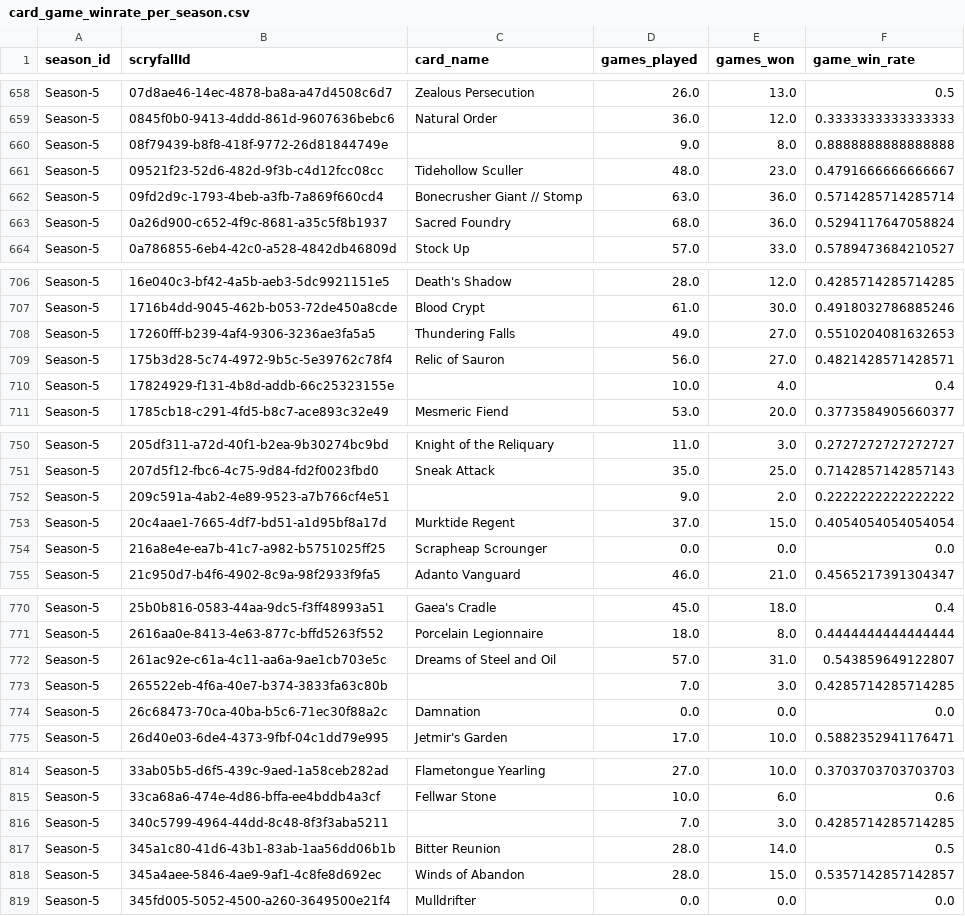
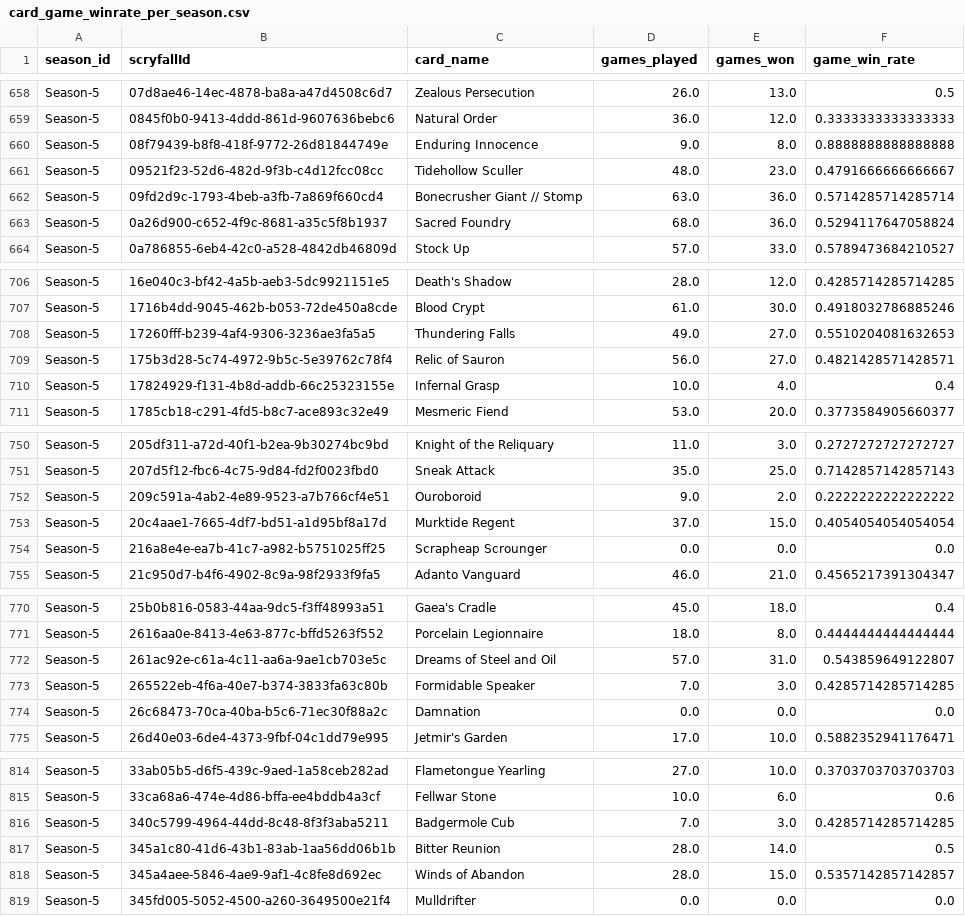
Before and after one commit to GuySchnidrig/ManaCore, a CSV file: data/processed/card_game_winrate_per_season.csv, drawn as a sheet; only a part is shown, gaps mark what is left out; the diff covers the shown part only.

```diff
--- a/data/processed/card_game_winrate_per_season.csv
+++ b/data/processed/card_game_winrate_per_season.csv
@@ -659,3 +659,3 @@ Season-5,07d8ae46-14ec-4878-ba8a-a47d4508c6d7,Zealous Persecution,26.0,13.0,0.5
 Season-5,0845f0b0-9413-4ddd-861d-9607636bebc6,Natural Order,36.0,12.0,0.3333333333333333
-Season-5,08f79439-b8f8-418f-9772-26d81844749e,,9.0,8.0,0.8888888888888888
+Season-5,08f79439-b8f8-418f-9772-26d81844749e,Enduring Innocence,9.0,8.0,0.8888888888888888
 Season-5,09521f23-52d6-482d-9f3b-c4d12fcc08cc,Tidehollow Sculler,48.0,23.0,0.4791666666666667
@@ -709,3 +709,3 @@ Season-5,17260fff-b239-4af4-9306-3236ae3fa5a5,Thundering Falls,49.0,27.0,0.55102
 Season-5,175b3d28-5c74-4972-9b5c-5e39762c78f4,Relic of Sauron,56.0,27.0,0.4821428571428571
-Season-5,17824929-f131-4b8d-addb-66c25323155e,,10.0,4.0,0.4
+Season-5,17824929-f131-4b8d-addb-66c25323155e,Infernal Grasp,10.0,4.0,0.4
 Season-5,1785cb18-c291-4fd5-b8c7-ace893c32e49,Mesmeric Fiend,53.0,20.0,0.3773584905660377
@@ -751,3 +751,3 @@ Season-5,205df311-a72d-40f1-b2ea-9b30274bc9bd,Knight of the Reliquary,11.0,3.0,0
 Season-5,207d5f12-fbc6-4c75-9d84-fd2f0023fbd0,Sneak Attack,35.0,25.0,0.7142857142857143
-Season-5,209c591a-4ab2-4e89-9523-a7b766cf4e51,,9.0,2.0,0.2222222222222222
+Season-5,209c591a-4ab2-4e89-9523-a7b766cf4e51,Ouroboroid,9.0,2.0,0.2222222222222222
 Season-5,20c4aae1-7665-4df7-bd51-a1d95bf8a17d,Murktide Regent,37.0,15.0,0.4054054054054054
@@ -772,3 +772,3 @@ Season-5,2616aa0e-8413-4e63-877c-bffd5263f552,Porcelain Legionnaire,18.0,8.0,0.4
 Season-5,261ac92e-c61a-4c11-aa6a-9ae1cb703e5c,Dreams of Steel and Oil,57.0,31.0,0.543859649122807
-Season-5,265522eb-4f6a-40e7-b374-3833fa63c80b,,7.0,3.0,0.4285714285714285
+Season-5,265522eb-4f6a-40e7-b374-3833fa63c80b,Formidable Speaker,7.0,3.0,0.4285714285714285
 Season-5,26c68473-70ca-40ba-b5c6-71ec30f88a2c,Damnation,0.0,0.0,0.0
@@ -815,3 +815,3 @@ Season-5,33ab05b5-d6f5-439c-9aed-1a58ceb282ad,Flametongue Yearling,27.0,10.0,0.3
 Season-5,33ca68a6-474e-4d86-bffa-ee4bddb4a3cf,Fellwar Stone,10.0,6.0,0.6
-Season-5,340c5799-4964-44dd-8c48-8f3f3aba5211,,7.0,3.0,0.4285714285714285
+Season-5,340c5799-4964-44dd-8c48-8f3f3aba5211,Badgermole Cub,7.0,3.0,0.4285714285714285
 Season-5,345a1c80-41d6-43b1-83ab-1aa56dd06b1b,Bitter Reunion,28.0,14.0,0.5
```
Also changed, not shown: 15 edited cells elsewhere in this file, data/processed/card_archetype_count_per_season.csv, data/processed/card_archetype_game_winrates.csv, 6 other files.
